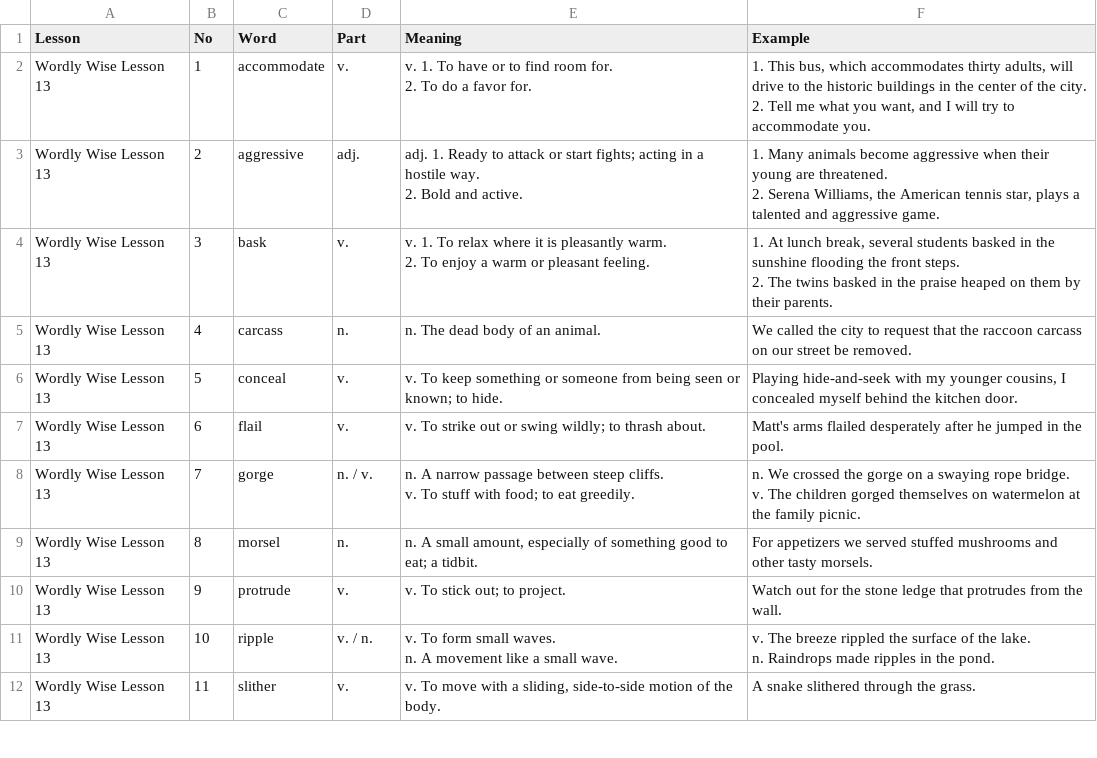
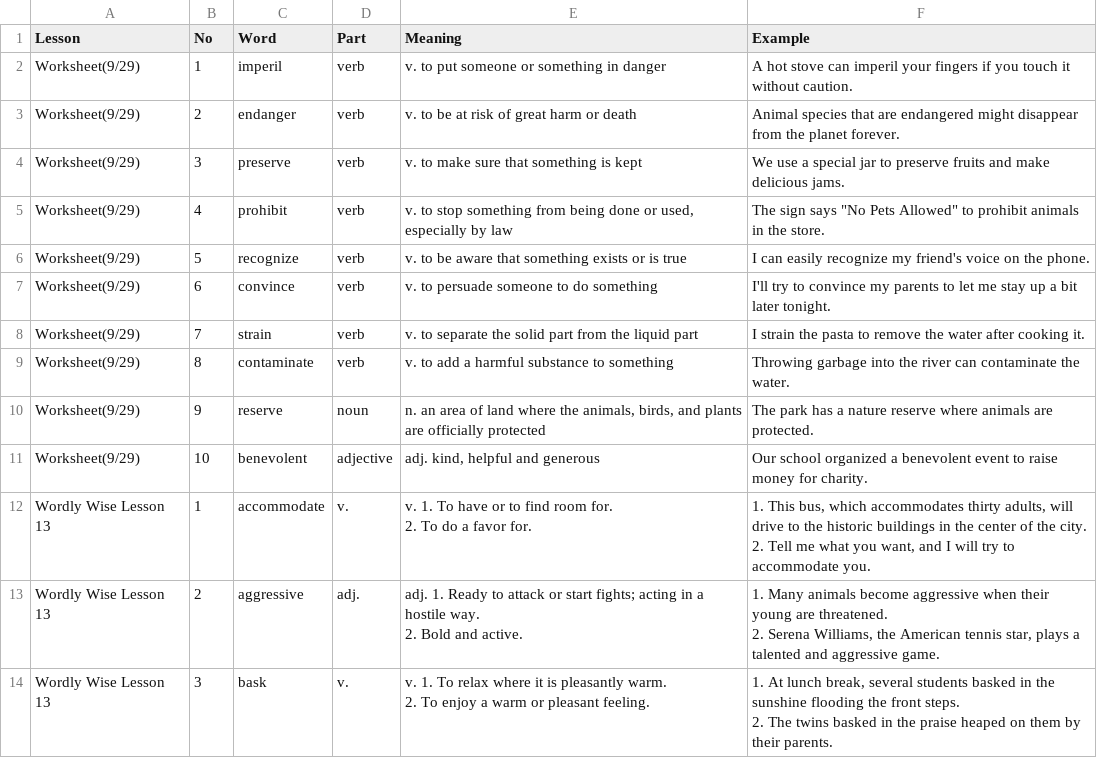
Before and after one commit to hanbit98/ellyn_voca, a CSV file: vocab.csv, drawn as a sheet; only a part is shown; the shorter side is filled out with more unchanged rows; the diff names each change by its address in the sheet, - before the commit and + after, or states it on an @@ line.

Commit message:
Update vocab.csv

```diff
--- a/vocab.csv
+++ b/vocab.csv
+row 2: Worksheet(9/29) | 1 | imperil | verb | v. to put someone or something in danger | A hot stove can imperil your fingers if you touch it without caution.
+row 3: Worksheet(9/29) | 2 | endanger | verb | v. to be at risk of great harm or death | Animal species that are endangered might disappear from the planet forever.
+row 4: Worksheet(9/29) | 3 | preserve | verb | v. to make sure that something is kept | We use a special jar to preserve fruits and make delicious jams.
+row 5: Worksheet(9/29) | 4 | prohibit | verb | v. to stop something from being done or used, especially by law | The sign says "No Pets Allowed" to prohibit animals in the store.
+row 6: Worksheet(9/29) | 5 | recognize | verb | v. to be aware that something exists or is true | I can easily recognize my friend's voice on the phone.
+row 7: Worksheet(9/29) | 6 | convince | verb | v. to persuade someone to do something | I'll try to convince my parents to let me stay up a bit later tonight.
+row 8: Worksheet(9/29) | 7 | strain | verb | v. to separate the solid part from the liquid part | I strain the pasta to remove the water after cooking it.
+row 9: Worksheet(9/29) | 8 | contaminate | verb | v. to add a harmful substance to something | Throwing garbage into the river can contaminate the water.
+row 10: Worksheet(9/29) | 9 | reserve | noun | n. an area of land where the animals, birds, and plants are officially protected | The park has a nature reserve where animals are protected.
+row 11: Worksheet(9/29) | 10 | benevolent | adjective | adj. kind, helpful and generous | Our school organized a benevolent event to raise money for charity.
```
